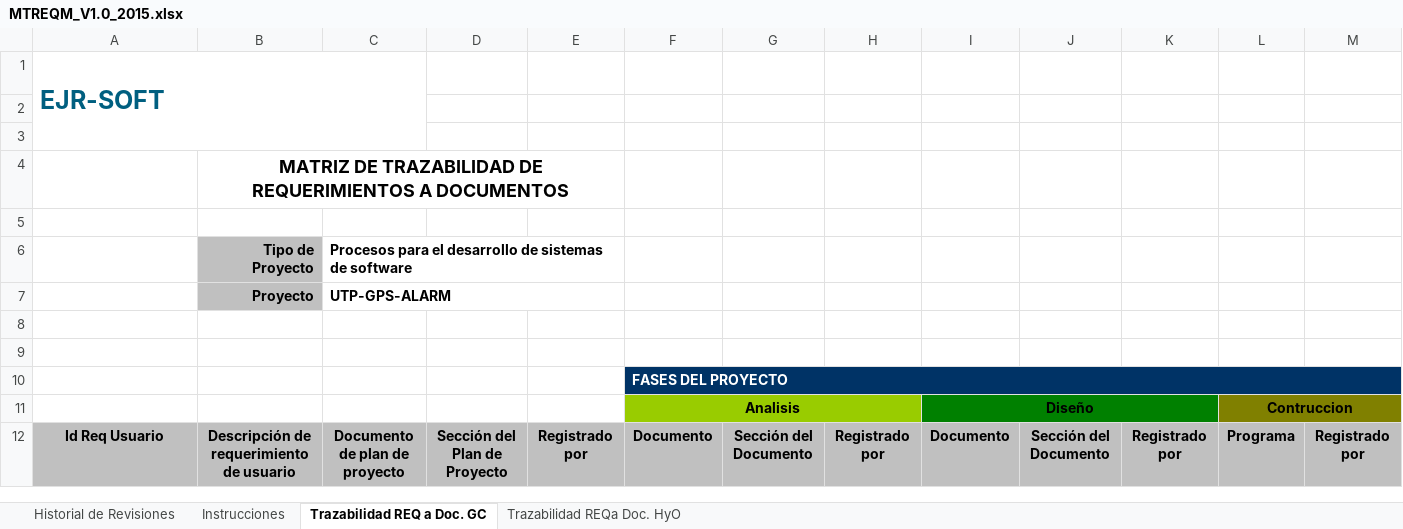
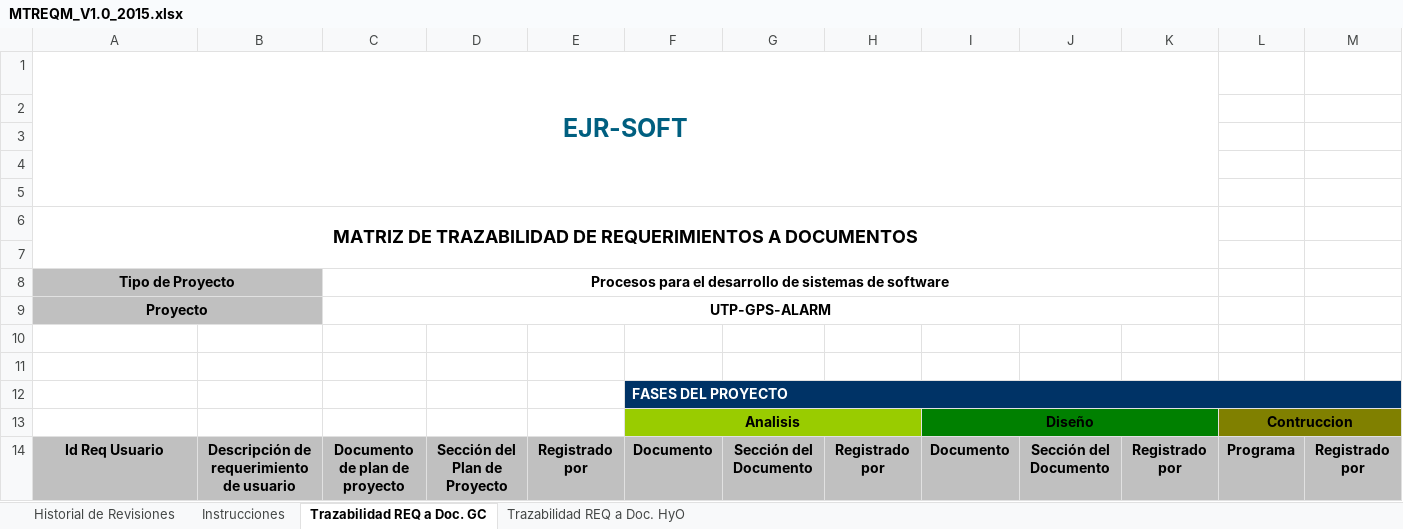
Before and after one commit to lowrider80/UTP-GPS-ALARM, an Excel workbook: Area_de_Proceso-_REQM/MTREQM/MTREQM_V1.0_2015.xlsx, sheet Trazabilidad REQ a Doc. GC, drawn as a sheet; only a part is shown; values as stored, in another font and other column widths than the file's, no borders; charts and pictures not drawn; removed rows and columns are numbered as before the commit, all else as after; rows hold the shown columns only; the diff covers the shown part only; the diff names each change by its address in the sheet, - before the commit and + after, or states it on an @@ line.

Commit message:
Matriz de Requerimientos
Matriz de Requerimientos

```diff
--- a/Area_de_Proceso-_REQM/MTREQM/MTREQM_V1.0_2015.xlsx (sheet Trazabilidad REQ a Doc. GC)
+++ b/Area_de_Proceso-_REQM/MTREQM/MTREQM_V1.0_2015.xlsx (sheet Trazabilidad REQ a Doc. GC)
-sheet tab: Trazabilidad REQa Doc. HyO
+sheet tab: Trazabilidad REQ a Doc. HyO
-A1 alignment: left
+A1 alignment: center
-A1:C3 merged
+A1:K5 merged
-row 4:  | MATRIZ DE TRAZABILIDAD DE REQUERIMIENTOS A DOCUMENTOS
-row 5:  | Tipo de Proyecto | Procesos para el desarrollo de sistemas de software
+row 5: (empty)
-B5 fill: #C0C0C0
+B5 fill: none
-C6:E6 merged
+row 6: MATRIZ DE TRAZABILIDAD DE REQUERIMIENTOS A DOCUMENTOS
-row 7:  | Proyecto | UTP-GPS-ALARM
+row 7: (empty)
-B7 fill: #C0C0C0
+B7 fill: none
-C7:E7 merged
+row 8: Tipo de Proyecto |  | Procesos para el desarrollo de sistemas de software
+row 9: Proyecto |  | UTP-GPS-ALARM
```
Also changed, not shown: cell formats elsewhere in this sheet, sheet Trazabilidad REQ a Doc. HyO, sheet Instrucciones, sheet Historial de Revisiones, charts or pictures.
